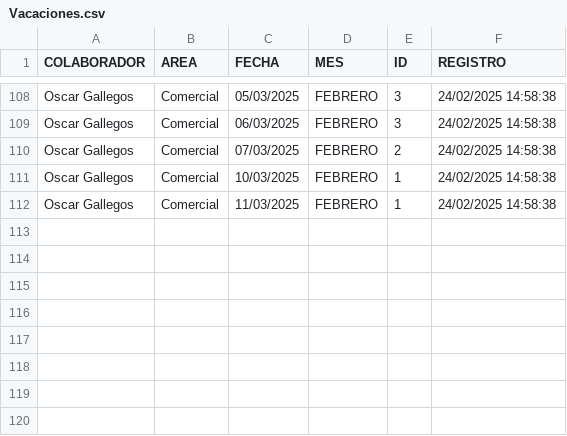
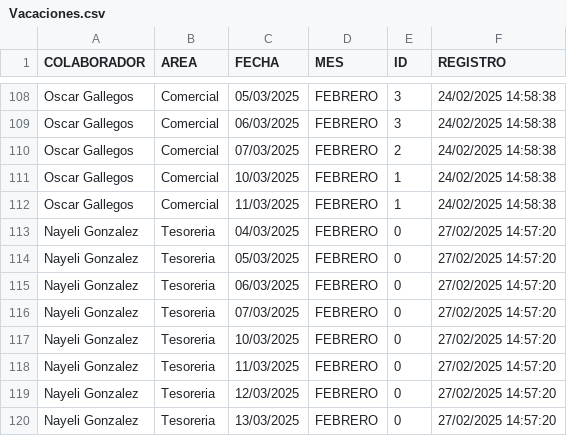
Before and after one commit to BM1012/AsistenciasTV, a CSV file: Vacaciones.csv, drawn as a sheet; only a part is shown, gaps mark what is left out.

Commit message:
Actualización automática del archivo

```diff
--- a/Vacaciones.csv
+++ b/Vacaciones.csv
@@ -112 +112,9 @@ Oscar Gallegos,Comercial,10/03/2025,FEBRERO,1,24/02/2025 14:58:38
 Oscar Gallegos,Comercial,11/03/2025,FEBRERO,1,24/02/2025 14:58:38
+Nayeli Gonzalez,Tesoreria,04/03/2025,FEBRERO,0,27/02/2025 14:57:20
+Nayeli Gonzalez,Tesoreria,05/03/2025,FEBRERO,0,27/02/2025 14:57:20
+Nayeli Gonzalez,Tesoreria,06/03/2025,FEBRERO,0,27/02/2025 14:57:20
+Nayeli Gonzalez,Tesoreria,07/03/2025,FEBRERO,0,27/02/2025 14:57:20
+Nayeli Gonzalez,Tesoreria,10/03/2025,FEBRERO,0,27/02/2025 14:57:20
+Nayeli Gonzalez,Tesoreria,11/03/2025,FEBRERO,0,27/02/2025 14:57:20
+Nayeli Gonzalez,Tesoreria,12/03/2025,FEBRERO,0,27/02/2025 14:57:20
+Nayeli Gonzalez,Tesoreria,13/03/2025,FEBRERO,0,27/02/2025 14:57:20
```
